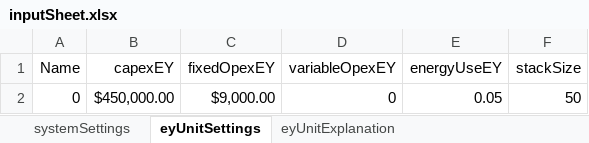
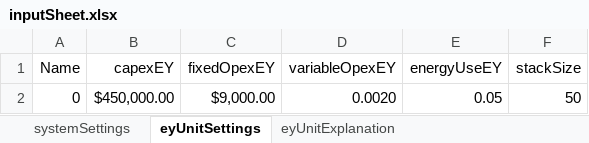
Before and after one commit to julflore000/KAUST, an Excel workbook: productionOptModel/dataInputs/inputSheet.xlsx, sheet eyUnitSettings, drawn as a sheet; values as stored, in another font and other column widths than the file's, no borders; the diff names each change by its address in the sheet, - before the commit and + after, or states it on an @@ line.

```diff
--- a/productionOptModel/dataInputs/inputSheet.xlsx (sheet eyUnitSettings)
+++ b/productionOptModel/dataInputs/inputSheet.xlsx (sheet eyUnitSettings)
-D2 (variableOpexEY): 0
+D2 (variableOpexEY): 0.0020
```
Also changed, not shown: sheet systemSettings, 4 other files.
